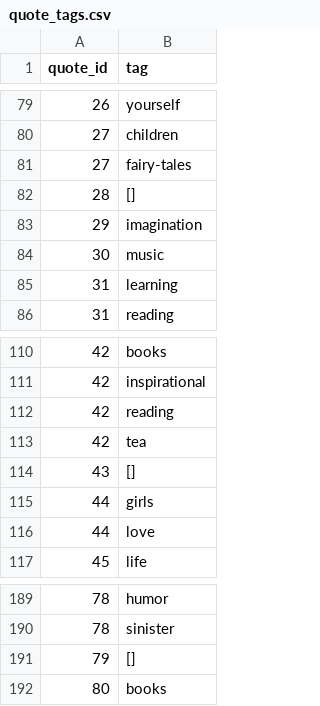
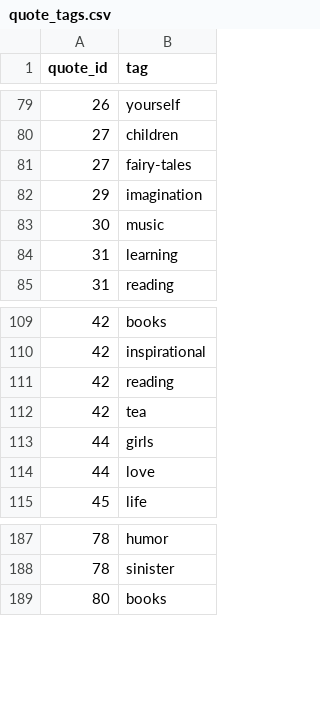
Before and after one commit to carterkioski/project_gelato, a CSV file: Resources/quote_tags.csv, drawn as a sheet; only a part is shown, gaps mark what is left out; the diff names each change by its address in the sheet, - before the commit and + after, or states it on an @@ line.

Commit message:
getting rid of blank list

```diff
--- a/Resources/quote_tags.csv
+++ b/Resources/quote_tags.csv
-row 82: 28 | []
-row 114: 43 | []
-row 191: 79 | []
```
